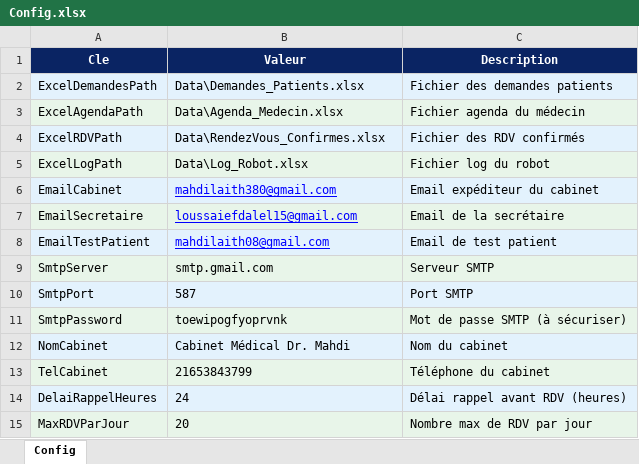
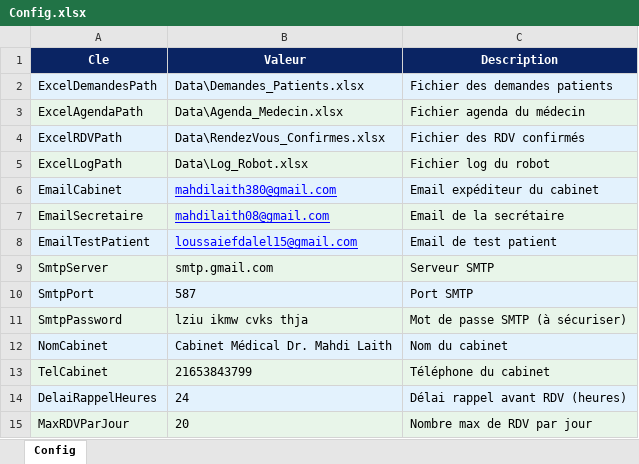
Before and after one commit to LaithMahdi/RPA-Medical-Appointment-Automation, an Excel workbook: Data/Config.xlsx, sheet Config, drawn as a sheet; values as stored, in another font and other column widths than the file's, no borders; the diff names each change by its address in the sheet, - before the commit and + after, or states it on an @@ line.

```diff
--- a/Data/Config.xlsx (sheet Config)
+++ b/Data/Config.xlsx (sheet Config)
-B7 (Valeur): loussaiefdalel15@gmail.com
+B7 (Valeur): mahdilaith08@gmail.com
-B8 (Valeur): mahdilaith08@gmail.com
+B8 (Valeur): loussaiefdalel15@gmail.com
-B11 (Valeur): toewipogfyoprvnk
+B11 (Valeur): lziu ikmw cvks thja
-B12 (Valeur): Cabinet Médical Dr. Mahdi
+B12 (Valeur): Cabinet Médical Dr. Mahdi Laith
```
Also changed, not shown: Data/Log_Robot.xlsx, Data/RendezVous_Confirmes.xlsx, 9 other files.
